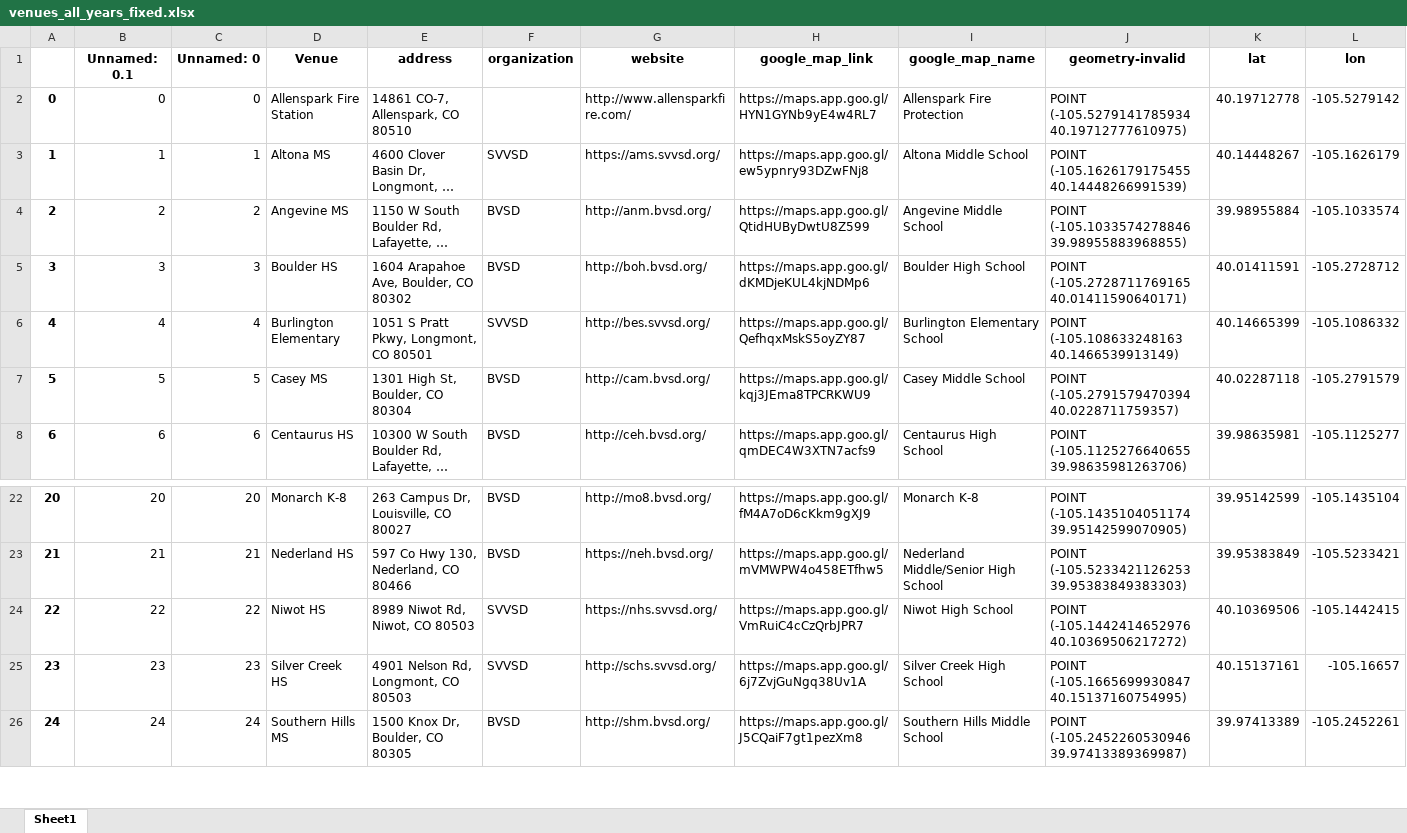
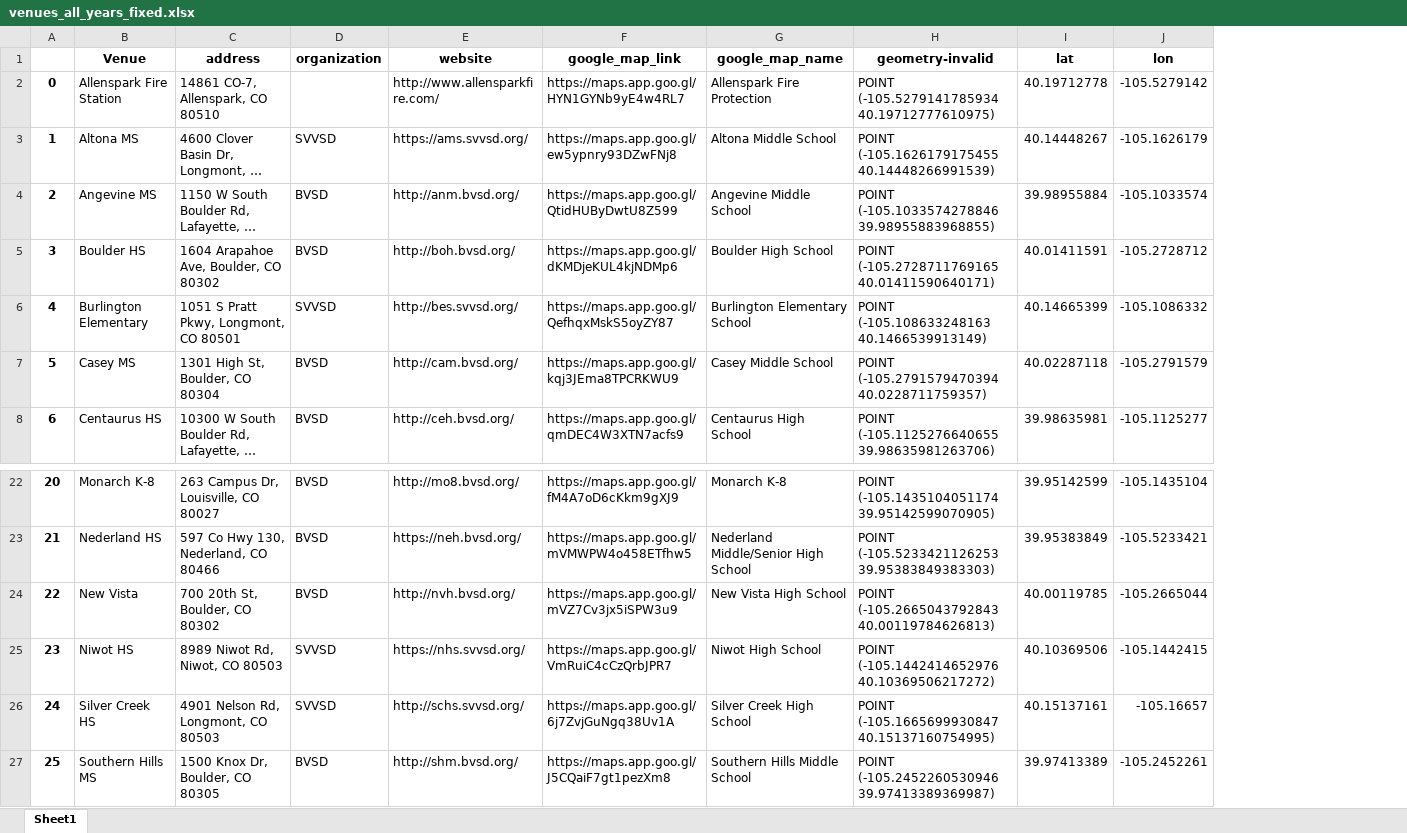
Before and after one commit to bnorikane/supersiteDB, an Excel workbook: data/venues_all_years_fixed.xlsx, sheet Sheet1, drawn as a sheet; only a part is shown, gaps mark what is left out; long unchanged cells end in …; values as stored, in another font and other column widths than the file's, no borders; removed rows and columns are numbered as before the commit, all else as after; rows hold the shown columns only; the diff names each change by its address in the sheet, - before the commit and + after, or states it on an @@ line.

Commit message:
Refactor and fix all data file names - move old data files to archive folder - change file names - supersites_region_geom.geojson - supersites_location_geom_2024.geojson - supersites_geom_2024.xlsx - venues_all_years_fixed.xlsx - supersite_map.js

```diff
--- a/data/venues_all_years_fixed.xlsx (sheet Sheet1)
+++ b/data/venues_all_years_fixed.xlsx (sheet Sheet1)
-column B (Unnamed: 0.1), rows 2-8: 0 | 1 | 2 | 3 | 4 | 5 | 6; rows 22-26: 20 | 21 | 22 | 23 | 24
-column C (Unnamed: 0), rows 2-8: 0 | 1 | 2 | 3 | 4 | 5 | 6; rows 22-26: 20 | 21 | 22 | 23 | 24
+row 24: 22 | New Vista | 700 20th St, Boulder, CO 80302 | BVSD | http://nvh.bvsd.org/ | https://maps.app.goo.gl/mVZ7Cv3jx5iSPW3u9 | New Vista High School | POINT (-105.2665043792843 40.00119784626813) | 40.00119785 | -105.2665044
@@ column A renumbered from row 25 down @@
```
Also changed, not shown: data/supersites_geom_2024.xlsx, 9 other files.
